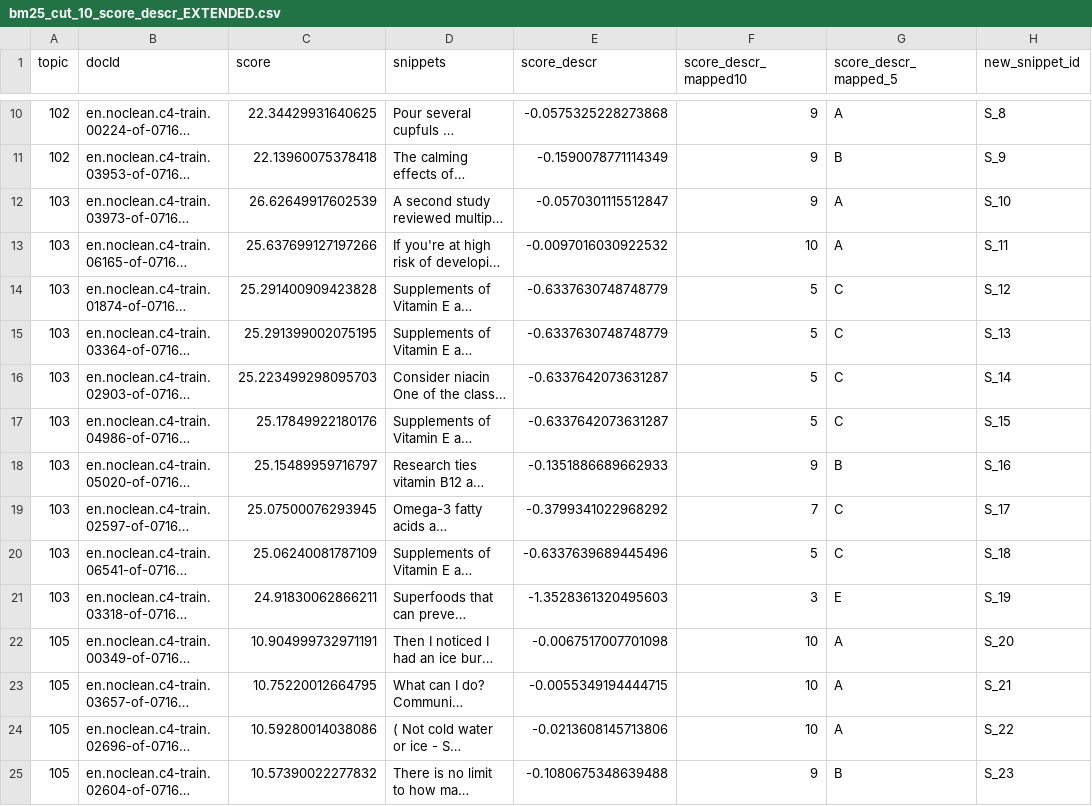
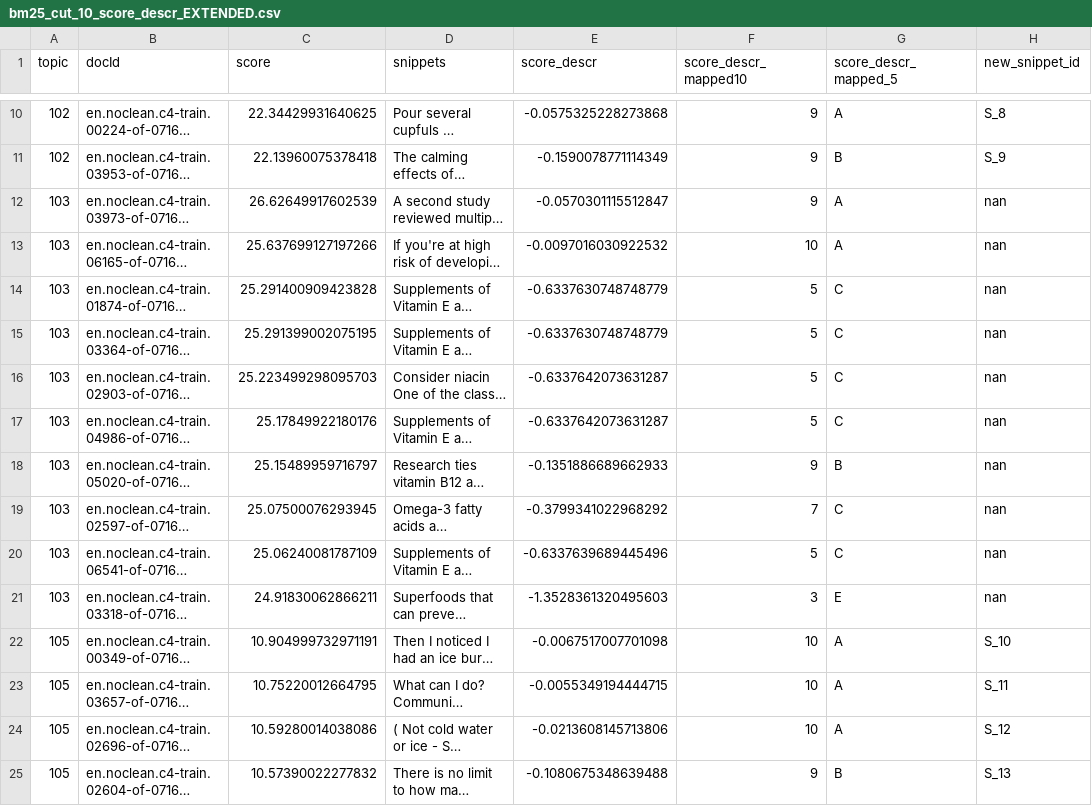
Before and after one commit to AlexW00/NutriScore, a CSV file: server/data/dataFormatting/bm25_cut_10_score_descr_EXTENDED.csv, drawn as a sheet; only a part is shown, gaps mark what is left out; long unchanged cells end in …; the diff covers the shown part only; the diff names each change by its address in the sheet, - before the commit and + after, or states it on an @@ line.

Commit message:
data format and bm25 snippetid changed

```diff
--- a/server/data/dataFormatting/bm25_cut_10_score_descr_EXTENDED.csv
+++ b/server/data/dataFormatting/bm25_cut_10_score_descr_EXTENDED.csv
-H12 (new_snippet_id): S_10
+H12 (new_snippet_id): nan
-H13 (new_snippet_id): S_11
+H13 (new_snippet_id): nan
-H14 (new_snippet_id): S_12
+H14 (new_snippet_id): nan
-H15 (new_snippet_id): S_13
+H15 (new_snippet_id): nan
-H16 (new_snippet_id): S_14
+H16 (new_snippet_id): nan
-H17 (new_snippet_id): S_15
+H17 (new_snippet_id): nan
-H18 (new_snippet_id): S_16
+H18 (new_snippet_id): nan
-H19 (new_snippet_id): S_17
+H19 (new_snippet_id): nan
-H20 (new_snippet_id): S_18
+H20 (new_snippet_id): nan
-H21 (new_snippet_id): S_19
+H21 (new_snippet_id): nan
-H22 (new_snippet_id): S_20
+H22 (new_snippet_id): S_10
-H23 (new_snippet_id): S_21
+H23 (new_snippet_id): S_11
-H24 (new_snippet_id): S_22
+H24 (new_snippet_id): S_12
-H25 (new_snippet_id): S_23
+H25 (new_snippet_id): S_13
```
Also changed, not shown: 86 edited cells elsewhere in this file, 2 other files.
